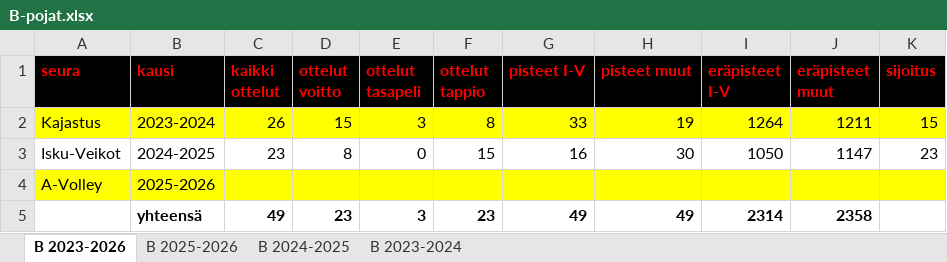
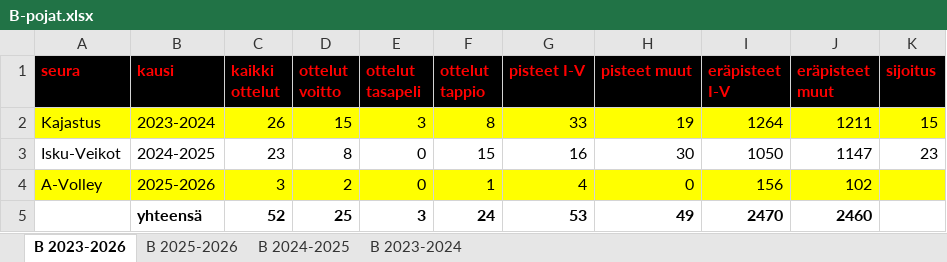
Before and after one commit to jkatoper/kaudet, an Excel workbook: B-pojat.xlsx, sheet B 2023-2026, drawn as a sheet; values as stored, in another font and other column widths than the file's, no borders; removed rows and columns are numbered as before the commit, all else as after; the diff names each change by its address in the sheet, - before the commit and + after, or states it on an @@ line.

```diff
--- a/B-pojat.xlsx (sheet B 2023-2026)
+++ b/B-pojat.xlsx (sheet B 2023-2026)
-C4 (kaikki ottelut): (empty)
+C4 (kaikki ottelut): 3
-D4 (ottelut voitto): (empty)
+D4 (ottelut voitto): 2
-E4 (ottelut tasapeli): (empty)
+E4 (ottelut tasapeli): 0
-F4 (ottelut tappio): (empty)
+F4 (ottelut tappio): 1
-G4 (pisteet I-V): (empty)
+G4 (pisteet I-V): 4
-H4 (pisteet muut): (empty)
+H4 (pisteet muut): 0
-I4 (eräpisteet I-V): (empty)
+I4 (eräpisteet I-V): 156
-J4 (eräpisteet muut): (empty)
+J4 (eräpisteet muut): 102
-row 5:  | yhteensä | 49 | 23 | 3 | 23 | 49 | 49 | 2314 | 2358
+row 5:  | yhteensä | 52 | 25 | 3 | 24 | 53 | 49 | 2470 | 2460
```
Also changed, not shown: sheet B 2025-2026, sheet B 2024-2025, 7 other files.
